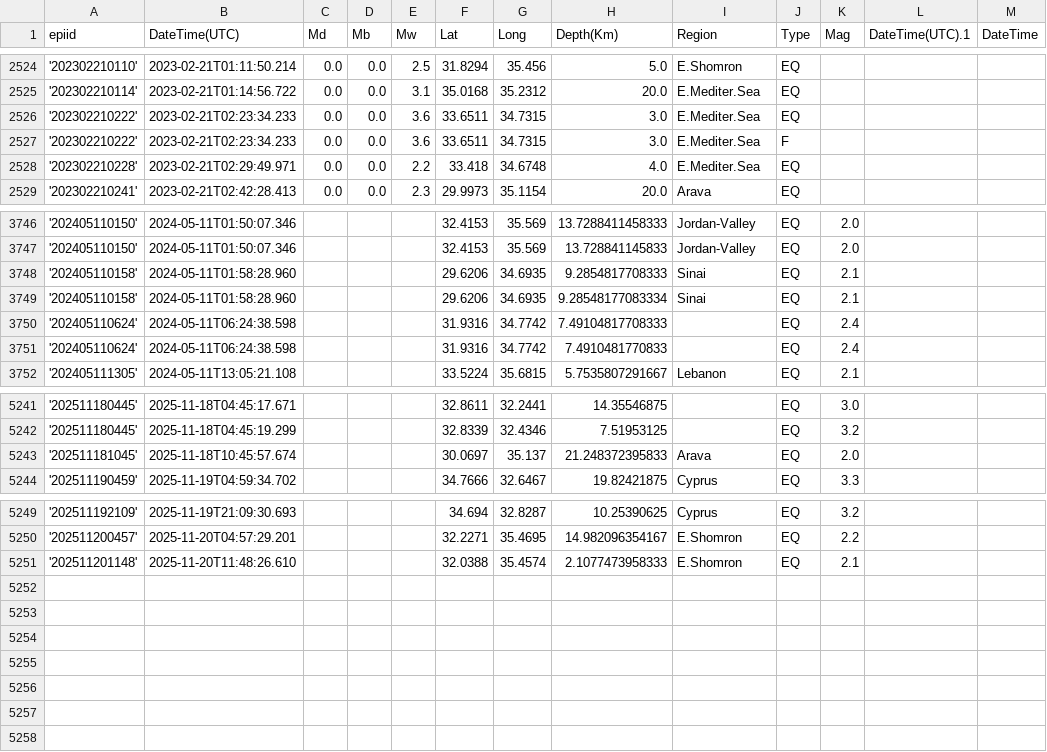
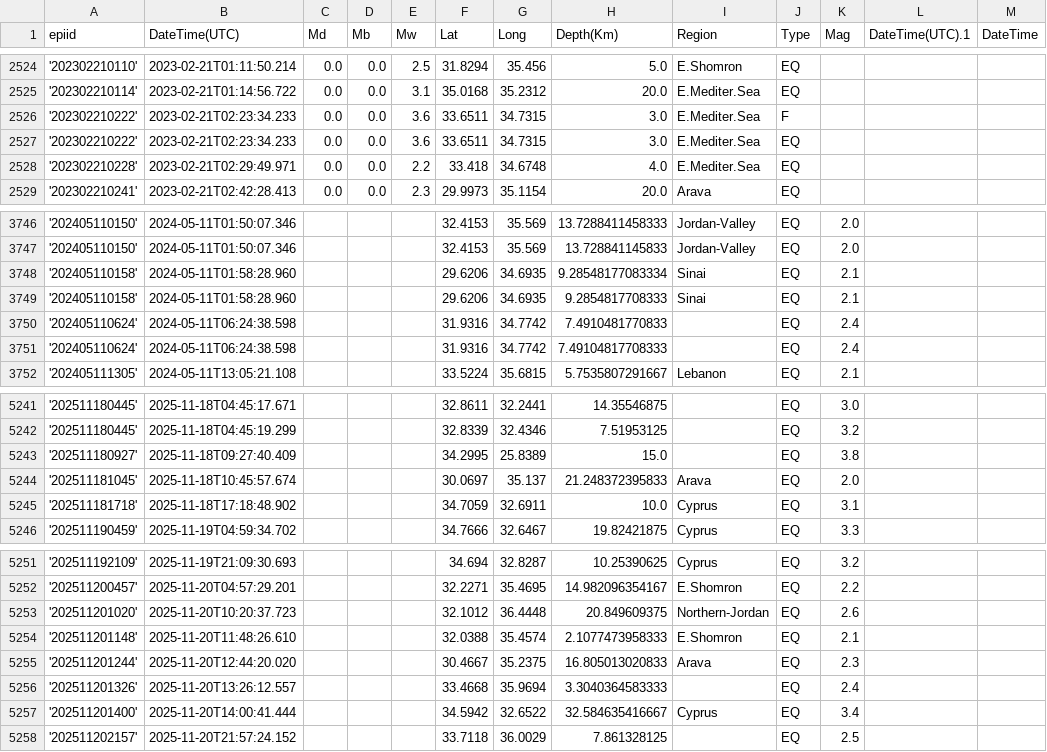
Before and after one commit to yuval-harpaz/alarms, a CSV file: data/earthquakes.csv, drawn as a sheet; only a part is shown, gaps mark what is left out; the diff covers the shown part only.

```diff
--- a/data/earthquakes.csv
+++ b/data/earthquakes.csv
@@ -2525,4 +2525,4 @@ epiid,DateTime(UTC),Md,Mb,Mw,Lat,Long,Depth(Km),Region,Type,Mag,DateTime(UTC).1,
 '202302210114',2023-02-21T01:14:56.722,0.0,0.0,3.1,35.0168,35.2312,20.0,E.Mediter.Sea,EQ,,,
-'202302210222',2023-02-21T02:23:34.233,0.0,0.0,3.6,33.6511,34.7315,3.0,E.Mediter.Sea,EQ,,,
 '202302210222',2023-02-21T02:23:34.233,0.0,0.0,3.6,33.6511,34.7315,3.0,E.Mediter.Sea,F,,,
+'202302210222',2023-02-21T02:23:34.233,0.0,0.0,3.6,33.6511,34.7315,3.0,E.Mediter.Sea,EQ,,,
 '202302210228',2023-02-21T02:29:49.971,0.0,0.0,2.2,33.418,34.6748,4.0,E.Mediter.Sea,EQ,,,
@@ -3747,6 +3747,6 @@ epiid,DateTime(UTC),Md,Mb,Mw,Lat,Long,Depth(Km),Region,Type,Mag,DateTime(UTC).1,
 '202405110150',2024-05-11T01:50:07.346,,,,32.4153,35.569,13.728841145833,Jordan-Valley,EQ,2.0,,
-'202405110158',2024-05-11T01:58:28.960,,,,29.6206,34.6935,9.2854817708333,Sinai,EQ,2.1,,
 '202405110158',2024-05-11T01:58:28.960,,,,29.6206,34.6935,9.28548177083334,Sinai,EQ,2.1,,
-'202405110624',2024-05-11T06:24:38.598,,,,31.9316,34.7742,7.49104817708333,,EQ,2.4,,
+'202405110158',2024-05-11T01:58:28.960,,,,29.6206,34.6935,9.2854817708333,Sinai,EQ,2.1,,
 '202405110624',2024-05-11T06:24:38.598,,,,31.9316,34.7742,7.4910481770833,,EQ,2.4,,
+'202405110624',2024-05-11T06:24:38.598,,,,31.9316,34.7742,7.49104817708333,,EQ,2.4,,
 '202405111305',2024-05-11T13:05:21.108,,,,33.5224,35.6815,5.7535807291667,Lebanon,EQ,2.1,,
@@ -5242,3 +5242,5 @@ epiid,DateTime(UTC),Md,Mb,Mw,Lat,Long,Depth(Km),Region,Type,Mag,DateTime(UTC).1,
 '202511180445',2025-11-18T04:45:19.299,,,,32.8339,32.4346,7.51953125,,EQ,3.2,,
+'202511180927',2025-11-18T09:27:40.409,,,,34.2995,25.8389,15.0,,EQ,3.8,,
 '202511181045',2025-11-18T10:45:57.674,,,,30.0697,35.137,21.248372395833,Arava,EQ,2.0,,
+'202511181718',2025-11-18T17:18:48.902,,,,34.7059,32.6911,10.0,Cyprus,EQ,3.1,,
 '202511190459',2025-11-19T04:59:34.702,,,,34.7666,32.6467,19.82421875,Cyprus,EQ,3.3,,
@@ -5250,2 +5252,7 @@ epiid,DateTime(UTC),Md,Mb,Mw,Lat,Long,Depth(Km),Region,Type,Mag,DateTime(UTC).1,
 '202511200457',2025-11-20T04:57:29.201,,,,32.2271,35.4695,14.982096354167,E.Shomron,EQ,2.2,,
+'202511201020',2025-11-20T10:20:37.723,,,,32.1012,36.4448,20.849609375,Northern-Jordan,EQ,2.6,,
 '202511201148',2025-11-20T11:48:26.610,,,,32.0388,35.4574,2.1077473958333,E.Shomron,EQ,2.1,,
+'202511201244',2025-11-20T12:44:20.020,,,,30.4667,35.2375,16.805013020833,Arava,EQ,2.3,,
+'202511201326',2025-11-20T13:26:12.557,,,,33.4668,35.9694,3.3040364583333,,EQ,2.4,,
+'202511201400',2025-11-20T14:00:41.444,,,,34.5942,32.6522,32.584635416667,Cyprus,EQ,3.4,,
+'202511202157',2025-11-20T21:57:24.152,,,,33.7118,36.0029,7.861328125,,EQ,2.5,,
```
Also changed, not shown: 12 moved rows elsewhere in this file, 1 other file.
